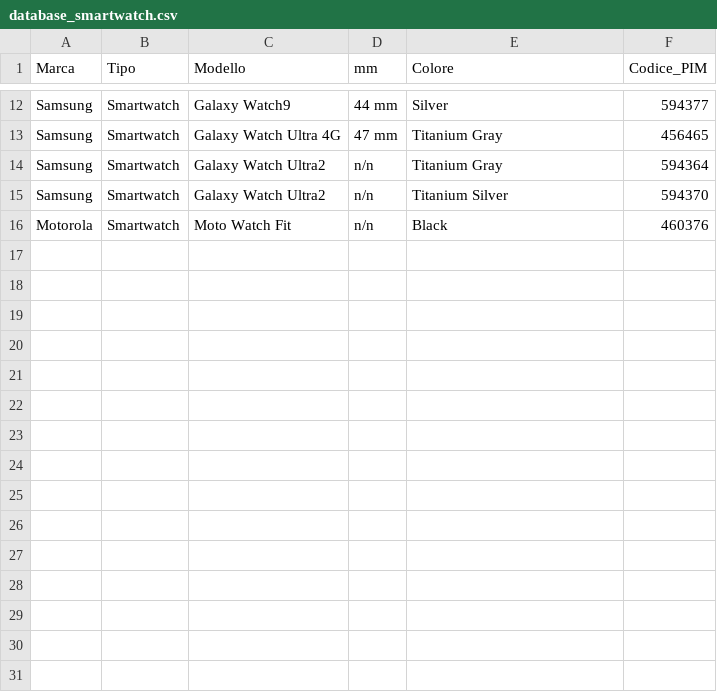
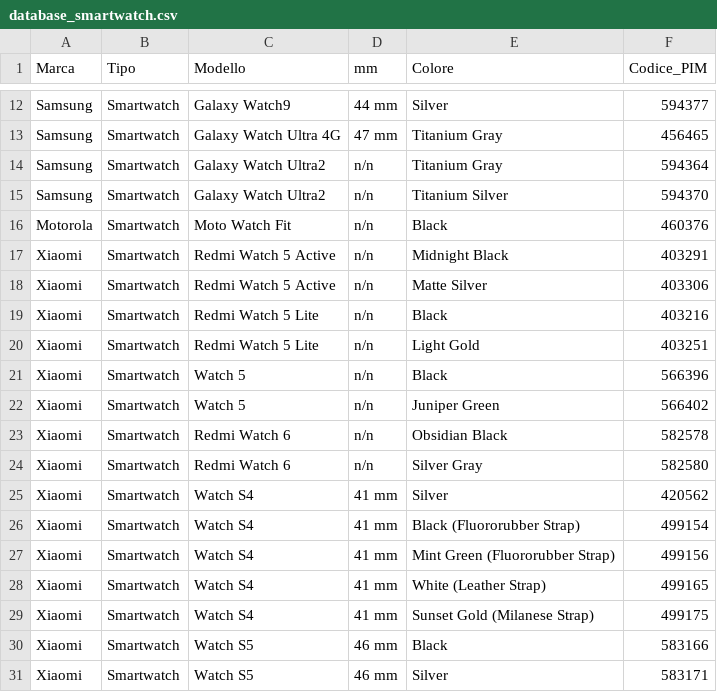
Before and after one commit to D4NIELost/smartphone-barcode-app, a CSV file: databases/database_smartwatch.csv, drawn as a sheet; only a part is shown, gaps mark what is left out.

Commit message:
Update app and smartwatch database

```diff
--- a/databases/database_smartwatch.csv
+++ b/databases/database_smartwatch.csv
@@ -16 +16,16 @@ Samsung,Smartwatch,Galaxy Watch Ultra2,n/n,Titanium Silver,594370
 Motorola,Smartwatch,Moto Watch Fit,n/n,Black,460376
+Xiaomi,Smartwatch,Redmi Watch 5 Active,n/n,Midnight Black,403291
+Xiaomi,Smartwatch,Redmi Watch 5 Active,n/n,Matte Silver,403306
+Xiaomi,Smartwatch,Redmi Watch 5 Lite,n/n,Black,403216
+Xiaomi,Smartwatch,Redmi Watch 5 Lite,n/n,Light Gold,403251
+Xiaomi,Smartwatch,Watch 5,n/n,Black,566396
+Xiaomi,Smartwatch,Watch 5,n/n,Juniper Green,566402
+Xiaomi,Smartwatch,Redmi Watch 6,n/n,Obsidian Black,582578
+Xiaomi,Smartwatch,Redmi Watch 6,n/n,Silver Gray,582580
+Xiaomi,Smartwatch,Watch S4,41 mm,Silver,420562
+Xiaomi,Smartwatch,Watch S4,41 mm,Black (Fluororubber Strap),499154
+Xiaomi,Smartwatch,Watch S4,41 mm,Mint Green (Fluororubber Strap),499156
+Xiaomi,Smartwatch,Watch S4,41 mm,White (Leather Strap),499165
+Xiaomi,Smartwatch,Watch S4,41 mm,Sunset Gold (Milanese Strap),499175
+Xiaomi,Smartwatch,Watch S5,46 mm,Black,583166
+Xiaomi,Smartwatch,Watch S5,46 mm,Silver,583171
```
Also changed, not shown: 1 other file.
